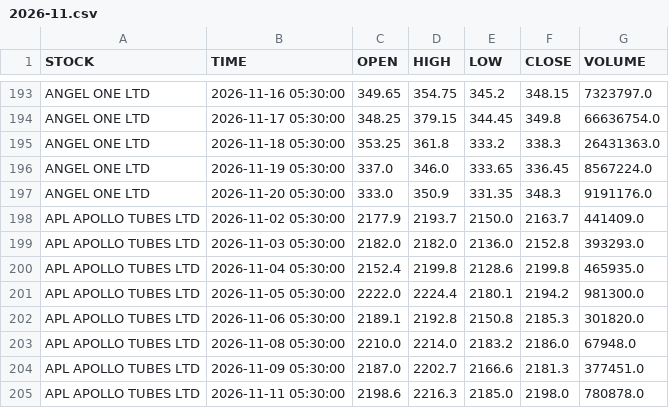
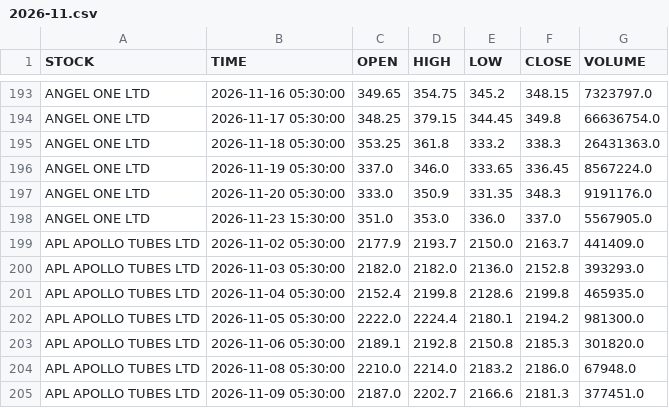
Before and after one commit to shyammishra001/suggestion, a CSV file: data/history/daily/2026-11.csv, drawn as a sheet; only a part is shown, gaps mark what is left out; the shorter side is filled out with more unchanged rows.

Commit message:
Master update history/daily/2026-11.csv 2026-11-23 16:34:28 - Mahine me 1 baar

```diff
--- a/data/history/daily/2026-11.csv
+++ b/data/history/daily/2026-11.csv
@@ -197,2 +197,3 @@ ANGEL ONE LTD,2026-11-19 05:30:00,337.0,346.0,333.65,336.45,8567224.0
 ANGEL ONE LTD,2026-11-20 05:30:00,333.0,350.9,331.35,348.3,9191176.0
+ANGEL ONE LTD,2026-11-23 15:30:00,351.0,353.0,336.0,337.0,5567905.0
 APL APOLLO TUBES LTD,2026-11-02 05:30:00,2177.9,2193.7,2150.0,2163.7,441409.0
```
